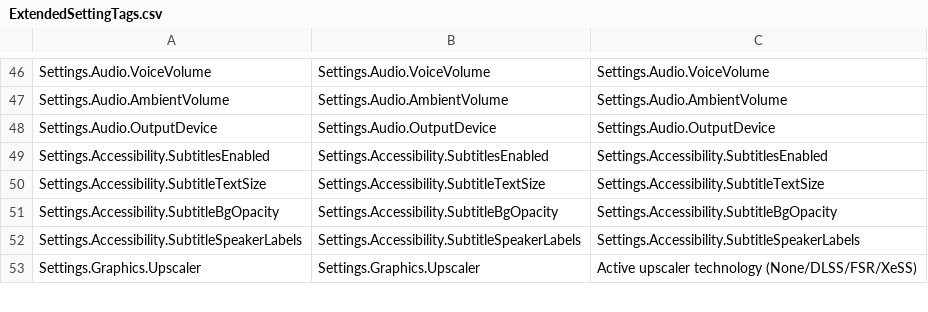
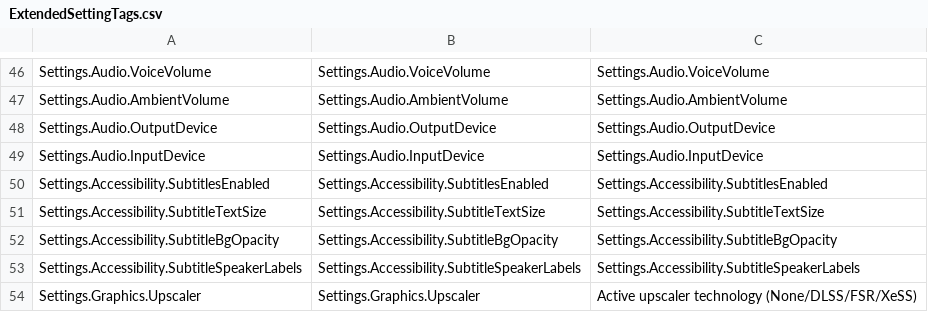
Before and after one commit to ElderDeveloper/UnrealExtendedFramework, a CSV file: Source/UnrealExtendedFramework/ModularSettings/Tags/ExtendedSettingTags.csv, drawn as a sheet; only a part is shown, gaps mark what is left out.

Commit message:
Update ExtendedSettingTags.csv

```diff
--- a/Source/UnrealExtendedFramework/ModularSettings/Tags/ExtendedSettingTags.csv
+++ b/Source/UnrealExtendedFramework/ModularSettings/Tags/ExtendedSettingTags.csv
@@ -48,2 +48,3 @@ Settings.Audio.AmbientVolume,Settings.Audio.AmbientVolume,Settings.Audio.Ambient
 Settings.Audio.OutputDevice,Settings.Audio.OutputDevice,Settings.Audio.OutputDevice
+Settings.Audio.InputDevice,Settings.Audio.InputDevice,Settings.Audio.InputDevice
 Settings.Accessibility.SubtitlesEnabled,Settings.Accessibility.SubtitlesEnabled,Settings.Accessibility.SubtitlesEnabled
```
